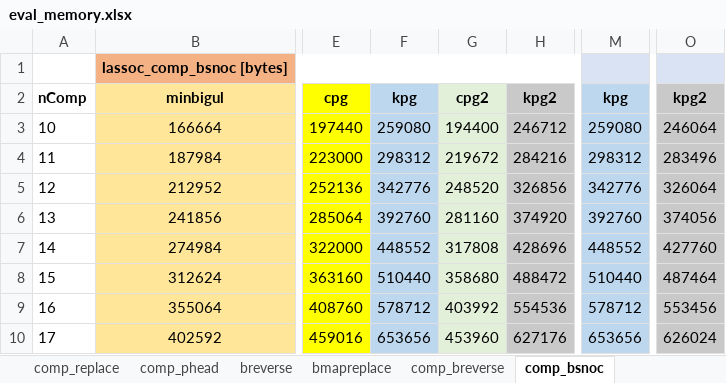
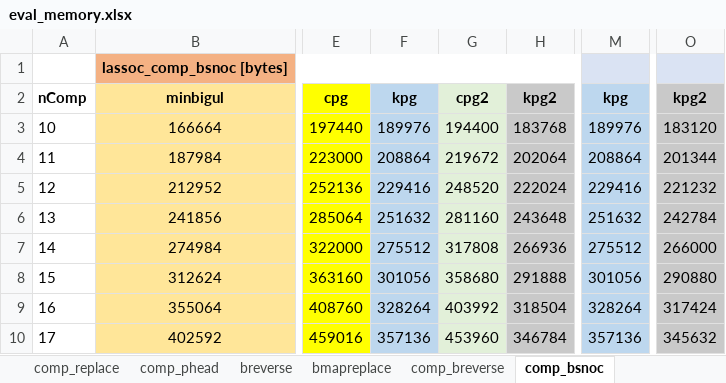
Before and after one commit to k-tsushima/pgs, an Excel workbook: result/eval_memory.xlsx, sheet comp_bsnoc, drawn as a sheet; only a part is shown, gaps mark what is left out; values as stored, in another font and other column widths than the file's, no borders; the diff covers the shown part only; the diff names each change by its address in the sheet, - before the commit and + after, or states it on an @@ line.

```diff
--- a/result/eval_memory.xlsx (sheet comp_bsnoc)
+++ b/result/eval_memory.xlsx (sheet comp_bsnoc)
-F3: 259080
+F3: 189976
-H3: 246712
+H3: 183768
-M3: 259080
+M3: 189976
-O3: 246064
+O3: 183120
-F4: 298312
+F4: 208864
-H4: 284216
+H4: 202064
-M4: 298312
+M4: 208864
-O4: 283496
+O4: 201344
-F5: 342776
+F5: 229416
-H5: 326856
+H5: 222024
-M5: 342776
+M5: 229416
-O5: 326064
+O5: 221232
-F6: 392760
+F6: 251632
-H6: 374920
+H6: 243648
-M6: 392760
+M6: 251632
-O6: 374056
+O6: 242784
-F7: 448552
+F7: 275512
-H7: 428696
+H7: 266936
-M7: 448552
+M7: 275512
-O7: 427760
+O7: 266000
-F8: 510440
+F8: 301056
-H8: 488472
+H8: 291888
-M8: 510440
+M8: 301056
-O8: 487464
+O8: 290880
-F9: 578712
+F9: 328264
-H9: 554536
+H9: 318504
-M9: 578712
+M9: 328264
-O9: 553456
+O9: 317424
-F10: 653656
+F10: 357136
-H10: 627176
+H10: 346784
-M10: 653656
+M10: 357136
-O10: 626024
+O10: 345632
```
Also changed, not shown: 208 edited cells elsewhere in this sheet, sheet comp_bsnoc_nested_list, sheet bmapreplace, sheet comp_breverse, formulas that keep their value, result/eval_time.xlsx.
